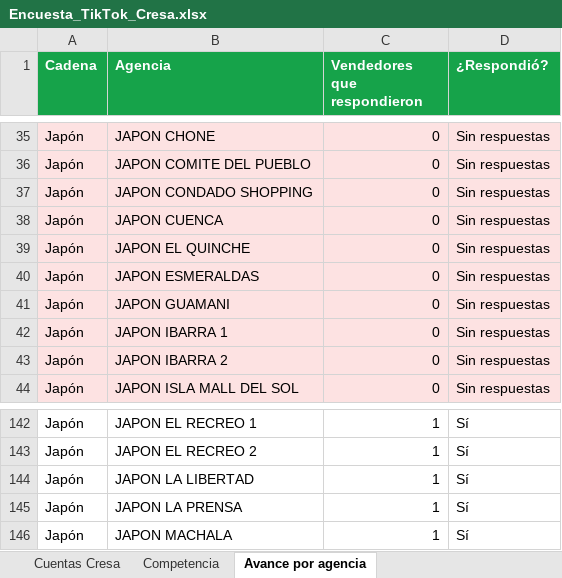
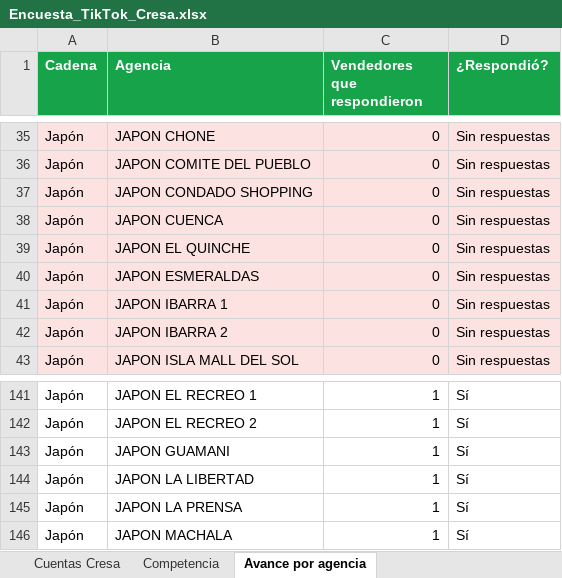
Before and after one commit to cdizquierdoc-hub/monitor-lives-tiktok, an Excel workbook: data/encuesta/Encuesta_TikTok_Cresa.xlsx, sheet Avance por agencia, drawn as a sheet; only a part is shown, gaps mark what is left out; values as stored, in another font and other column widths than the file's, no borders; removed rows and columns are numbered as before the commit, all else as after; the diff names each change by its address in the sheet, - before the commit and + after, or states it on an @@ line.

```diff
--- a/data/encuesta/Encuesta_TikTok_Cresa.xlsx (sheet Avance por agencia)
+++ b/data/encuesta/Encuesta_TikTok_Cresa.xlsx (sheet Avance por agencia)
-row 41: Japón | JAPON GUAMANI | 0 | Sin respuestas
+row 143: Japón | JAPON GUAMANI | 1 | Sí
```
Also changed, not shown: sheet Cuentas Cresa, 6 other files.
